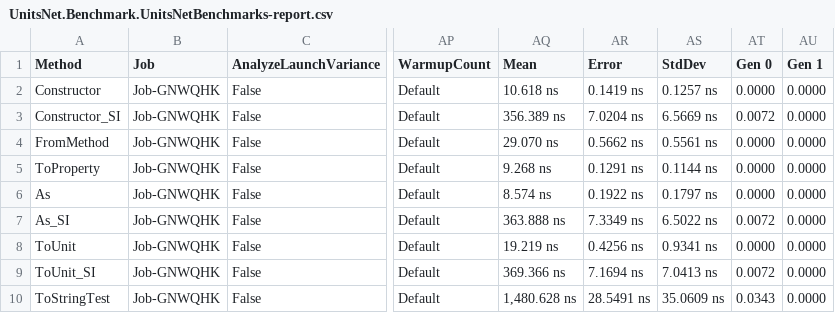
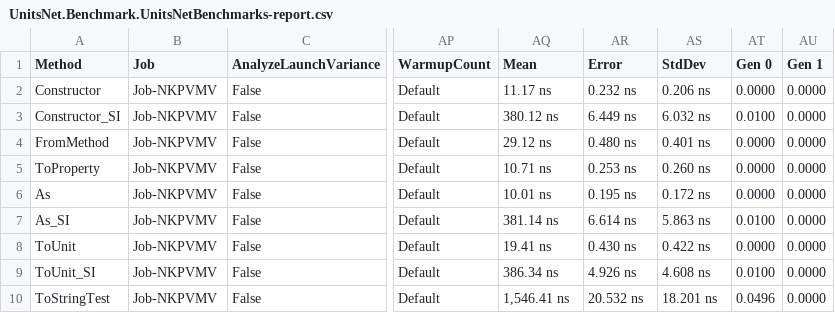
Before and after one commit to lipchev/UnitsNet-Benchmarks, a CSV file: benchmarks/netcoreapp50/results/UnitsNet.Benchmark.UnitsNetBenchmarks-report.csv, drawn as a sheet; only a part is shown, gaps mark what is left out; the diff covers the shown part only; the diff names each change by its address in the sheet, - before the commit and + after, or states it on an @@ line.

Commit message:
Automatic benchmark generation for f89933f73253ba9c91e88bc28792876e024a13a2

```diff
--- a/benchmarks/netcoreapp50/results/UnitsNet.Benchmark.UnitsNetBenchmarks-report.csv
+++ b/benchmarks/netcoreapp50/results/UnitsNet.Benchmark.UnitsNetBenchmarks-report.csv
-B2:B10 (Job): Job-GNWQHK
+B2:B10 (Job): Job-NKPVMV
-AQ2 (Mean): 10.618 ns
+AQ2 (Mean): 11.17 ns
-AR2 (Error): 0.1419 ns
+AR2 (Error): 0.232 ns
-AS2 (StdDev): 0.1257 ns
+AS2 (StdDev): 0.206 ns
-AQ3 (Mean): 356.389 ns
+AQ3 (Mean): 380.12 ns
-AR3 (Error): 7.0204 ns
+AR3 (Error): 6.449 ns
-AS3 (StdDev): 6.5669 ns
+AS3 (StdDev): 6.032 ns
-AT3 (Gen 0): 0.0072
+AT3 (Gen 0): 0.0100
-AQ4 (Mean): 29.070 ns
+AQ4 (Mean): 29.12 ns
-AR4 (Error): 0.5662 ns
+AR4 (Error): 0.480 ns
-AS4 (StdDev): 0.5561 ns
+AS4 (StdDev): 0.401 ns
-AQ5 (Mean): 9.268 ns
+AQ5 (Mean): 10.71 ns
-AR5 (Error): 0.1291 ns
+AR5 (Error): 0.253 ns
-AS5 (StdDev): 0.1144 ns
+AS5 (StdDev): 0.260 ns
-AQ6 (Mean): 8.574 ns
+AQ6 (Mean): 10.01 ns
-AR6 (Error): 0.1922 ns
+AR6 (Error): 0.195 ns
-AS6 (StdDev): 0.1797 ns
+AS6 (StdDev): 0.172 ns
-AQ7 (Mean): 363.888 ns
+AQ7 (Mean): 381.14 ns
-AR7 (Error): 7.3349 ns
+AR7 (Error): 6.614 ns
-AS7 (StdDev): 6.5022 ns
+AS7 (StdDev): 5.863 ns
-AT7 (Gen 0): 0.0072
+AT7 (Gen 0): 0.0100
-AQ8 (Mean): 19.219 ns
+AQ8 (Mean): 19.41 ns
-AR8 (Error): 0.4256 ns
+AR8 (Error): 0.430 ns
-AS8 (StdDev): 0.9341 ns
+AS8 (StdDev): 0.422 ns
-AQ9 (Mean): 369.366 ns
+AQ9 (Mean): 386.34 ns
-AR9 (Error): 7.1694 ns
+AR9 (Error): 4.926 ns
-AS9 (StdDev): 7.0413 ns
+AS9 (StdDev): 4.608 ns
-AT9 (Gen 0): 0.0072
+AT9 (Gen 0): 0.0100
-AQ10 (Mean): 1,480.628 ns
+AQ10 (Mean): 1,546.41 ns
-AR10 (Error): 28.5491 ns
+AR10 (Error): 20.532 ns
-AS10 (StdDev): 35.0609 ns
+AS10 (StdDev): 18.201 ns
-AT10 (Gen 0): 0.0343
+AT10 (Gen 0): 0.0496
```
Also changed, not shown: 43 edited cells elsewhere in this file, 5 other files.
